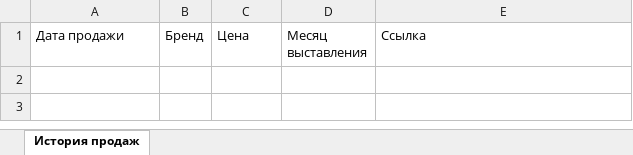
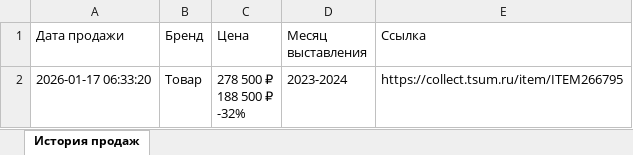
Before and after one commit to gg0sss/tzumwownigga, an Excel workbook: sales_history.xlsx, sheet История продаж, drawn as a sheet; values as stored, in another font and other column widths than the file's, no borders; ↵ is a line break in a cell; the diff names each change by its address in the sheet, - before the commit and + after, or states it on an @@ line.

```diff
--- a/sales_history.xlsx (sheet История продаж)
+++ b/sales_history.xlsx (sheet История продаж)
+row 2: 2026-01-17 06:33:20 | Товар | 278 500 ₽ ↵ 188 500 ₽ ↵ -32% | 2023-2024 | https://collect.tsum.ru/item/ITEM266795
```
Also changed, not shown: 1 other file.
